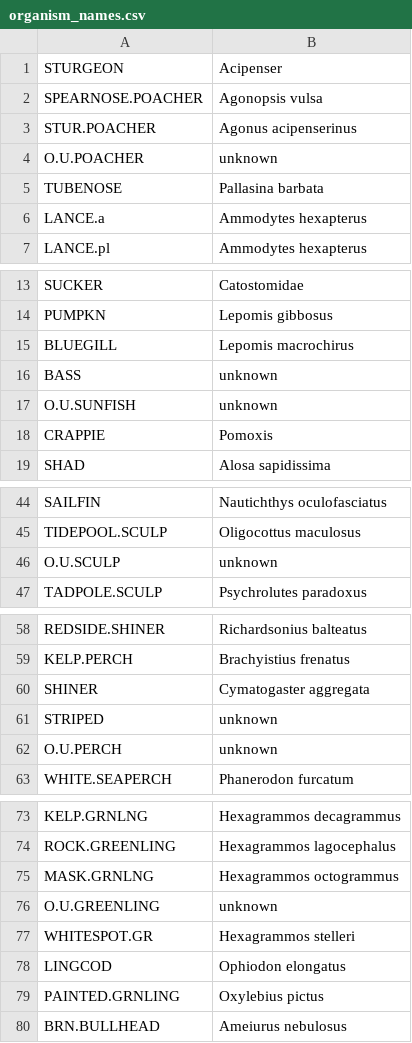
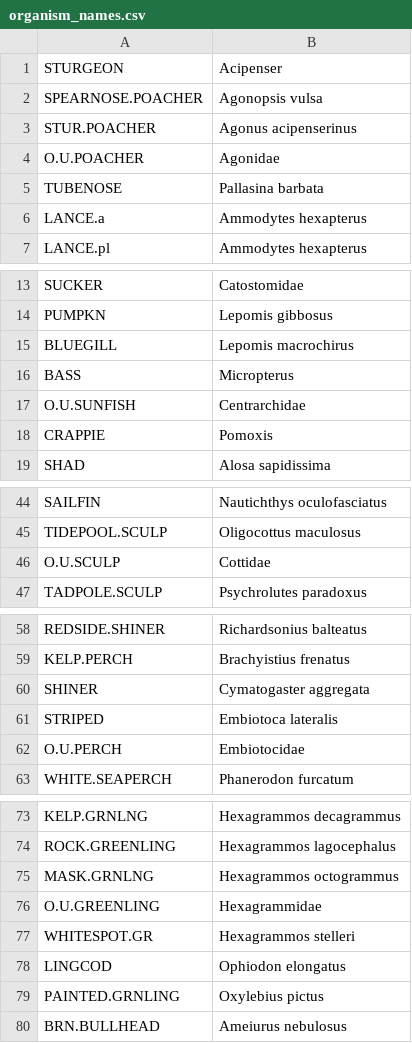
Before and after one commit to invertdna/Skagit_Salmon_eDNA, a CSV file: Data/catch_data/organism_names.csv, drawn as a sheet; only a part is shown, gaps mark what is left out; the diff covers the shown part only.

```diff
--- a/Data/catch_data/organism_names.csv
+++ b/Data/catch_data/organism_names.csv
@@ -3,3 +3,3 @@ SPEARNOSE.POACHER,Agonopsis vulsa
 STUR.POACHER,Agonus acipenserinus
-O.U.POACHER,unknown
+O.U.POACHER,Agonidae
 TUBENOSE,Pallasina barbata
@@ -15,4 +15,4 @@ PUMPKN,Lepomis gibbosus
 BLUEGILL,Lepomis macrochirus
-BASS,unknown
-O.U.SUNFISH,unknown
+BASS,Micropterus
+O.U.SUNFISH,Centrarchidae
 CRAPPIE,Pomoxis
@@ -45,3 +45,3 @@ SAILFIN,Nautichthys oculofasciatus
 TIDEPOOL.SCULP,Oligocottus maculosus
-O.U.SCULP,unknown
+O.U.SCULP,Cottidae
 TADPOLE.SCULP,Psychrolutes paradoxus
@@ -60,4 +60,4 @@ KELP.PERCH,Brachyistius frenatus
 SHINER,Cymatogaster aggregata
-STRIPED,unknown
-O.U.PERCH,unknown
+STRIPED,Embiotoca lateralis
+O.U.PERCH,Embiotocidae
 WHITE.SEAPERCH,Phanerodon furcatum
@@ -75,3 +75,3 @@ ROCK.GREENLING,Hexagrammos lagocephalus
 MASK.GRNLNG,Hexagrammos octogrammus
-O.U.GREENLING,unknown
+O.U.GREENLING,Hexagrammidae
 WHITESPOT.GR,Hexagrammos stelleri
```
Also changed, not shown: 14 edited cells elsewhere in this file.
